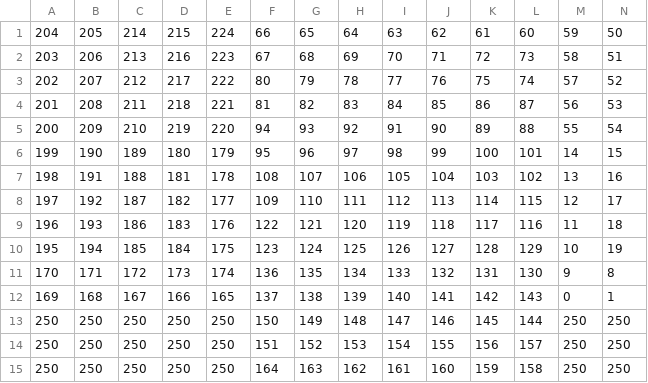
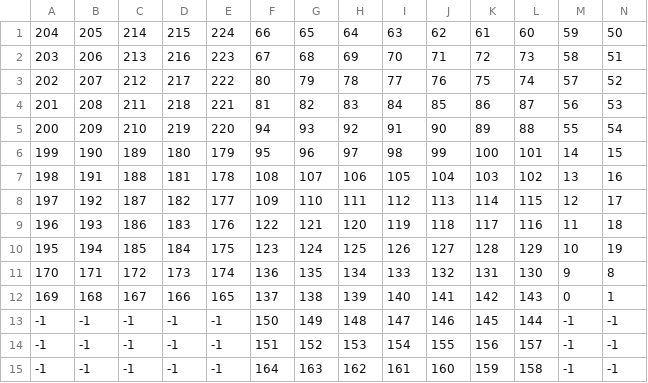
Before and after one commit to bleugreen/speaker-lights, a CSV file: speaker-lights/stripmapping.csv, drawn as a sheet; only a part is shown; removed rows and columns are numbered as before the commit, all else as after; rows hold the shown columns only; the diff names each change by its address in the sheet, - before the commit and + after, or states it on an @@ line.

Commit message:
change invalid index from 250 to -1

```diff
--- a/speaker-lights/stripmapping.csv
+++ b/speaker-lights/stripmapping.csv
-row 13: 250 | 250 | 250 | 250 | 250 | 150 | 149 | 148 | 147 | 146 | 145 | 144 | 250 | 250
-row 14: 250 | 250 | 250 | 250 | 250 | 151 | 152 | 153 | 154 | 155 | 156 | 157 | 250 | 250
-row 15: 250 | 250 | 250 | 250 | 250 | 164 | 163 | 162 | 161 | 160 | 159 | 158 | 250 | 250
+row 13: -1 | -1 | -1 | -1 | -1 | 150 | 149 | 148 | 147 | 146 | 145 | 144 | -1 | -1
+row 14: -1 | -1 | -1 | -1 | -1 | 151 | 152 | 153 | 154 | 155 | 156 | 157 | -1 | -1
+row 15: -1 | -1 | -1 | -1 | -1 | 164 | 163 | 162 | 161 | 160 | 159 | 158 | -1 | -1
```
